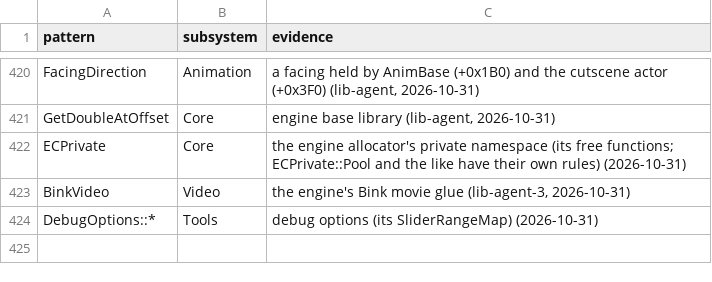
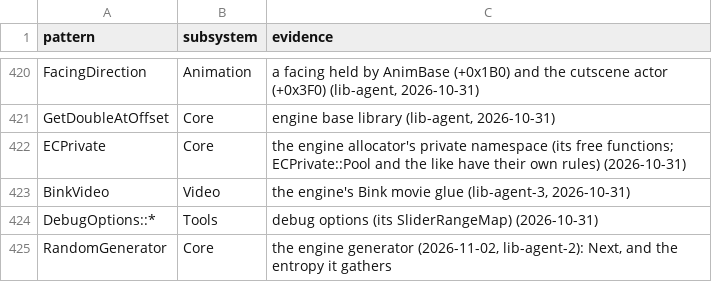
Before and after one commit to Whocares66-Dev/DAOAddressLibrary, a CSV file: data/subsystem_rules.csv, drawn as a sheet; only a part is shown, gaps mark what is left out; the diff names each change by its address in the sheet, - before the commit and + after, or states it on an @@ line.

```diff
--- a/data/subsystem_rules.csv
+++ b/data/subsystem_rules.csv
+row 425: RandomGenerator | Core | the engine generator (2026-11-02, lib-agent-2): Next, and the entropy it gathers
```
Also changed, not shown: data/subsystem_ranges.csv, 2 other files.
